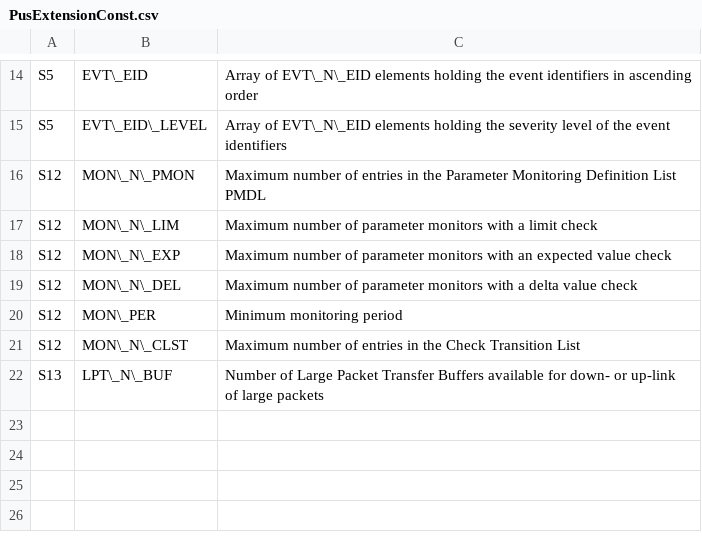
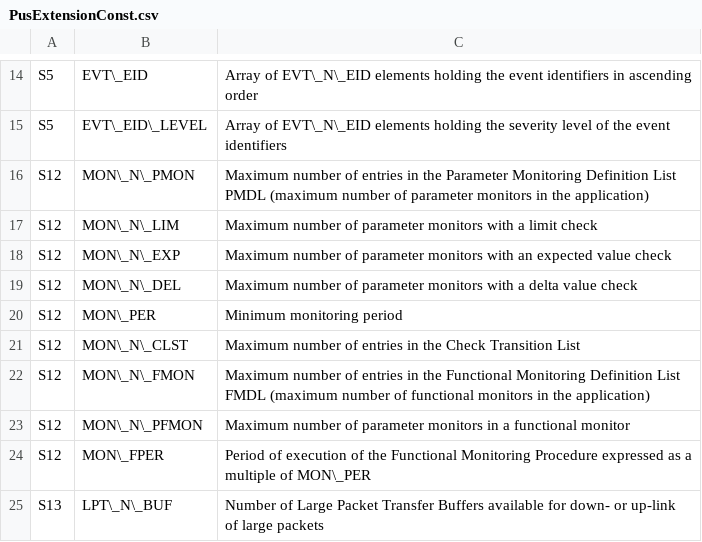
Before and after one commit to pnp-software/cordetfw, a CSV file: doc/pus/PusExtensionConst.csv, drawn as a sheet; only a part is shown, gaps mark what is left out.

Commit message:
On-going definition of service 12

```diff
--- a/doc/pus/PusExtensionConst.csv
+++ b/doc/pus/PusExtensionConst.csv
@@ -15,3 +15,3 @@ S5,EVT\_EID,Array of EVT\_N\_EID elements holding the event identifiers in ascen
 S5,EVT\_EID\_LEVEL,Array of EVT\_N\_EID elements holding the severity level of the event identifiers
-S12,MON\_N\_PMON,Maximum number of entries in the Parameter Monitoring Definition List PMDL
+S12,MON\_N\_PMON,Maximum number of entries in the Parameter Monitoring Definition List PMDL (maximum number of parameter monitors in the application)
 S12,MON\_N\_LIM,Maximum number of parameter monitors with a limit check
@@ -21,2 +21,5 @@ S12,MON\_PER,Minimum monitoring period
 S12,MON\_N\_CLST,Maximum number of entries in the Check Transition List
+S12,MON\_N\_FMON,Maximum number of entries in the Functional Monitoring Definition List FMDL  (maximum number of functional monitors in the application)
+S12,MON\_N\_PFMON,Maximum number of parameter monitors in a functional monitor
+S12,MON\_FPER,Period of execution of the Functional Monitoring Procedure expressed as a multiple of MON\_PER
 S13,LPT\_N\_BUF,Number of Large Packet Transfer Buffers available for down- or up-link of large packets
```
Also changed, not shown: 4 other files.
